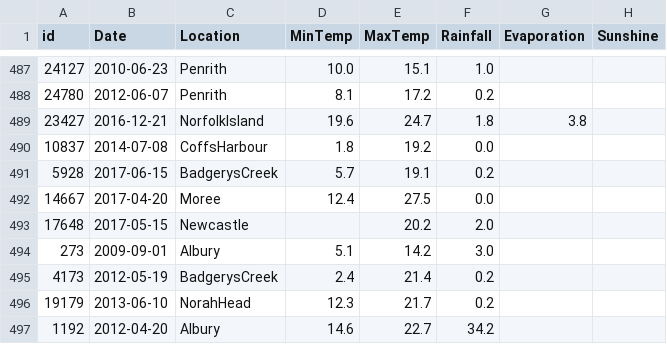
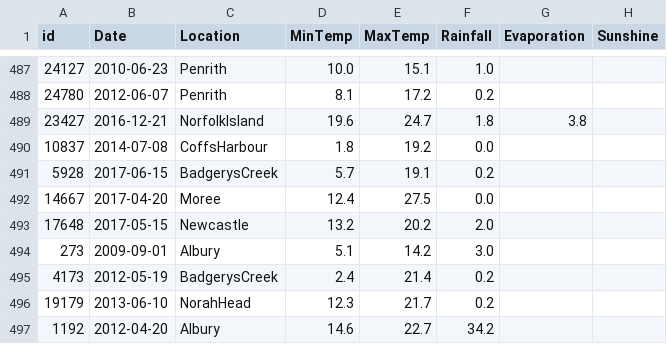
Before and after one commit to primihub/primihub, a CSV file: data/FL/preprocess/hfl/train/client1.csv, drawn as a sheet; only a part is shown, gaps mark what is left out; the diff covers the shown part only; the diff names each change by its address in the sheet, - before the commit and + after, or states it on an @@ line.

```diff
--- a/data/FL/preprocess/hfl/train/client1.csv
+++ b/data/FL/preprocess/hfl/train/client1.csv
-D493 (MinTemp): (empty)
+D493 (MinTemp): 13.2
```
Also changed, not shown: 7 edited cells elsewhere in this file, data/FL/preprocess/hfl/train/client2.csv, 29 other files.
